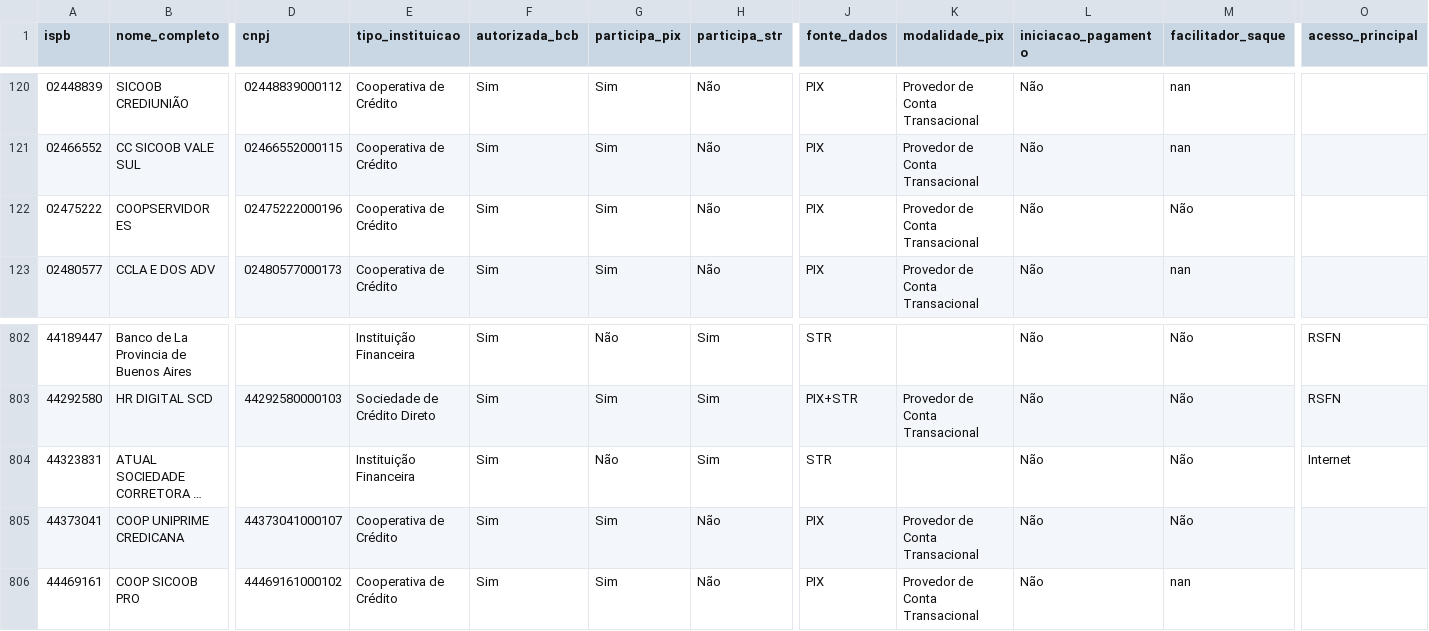
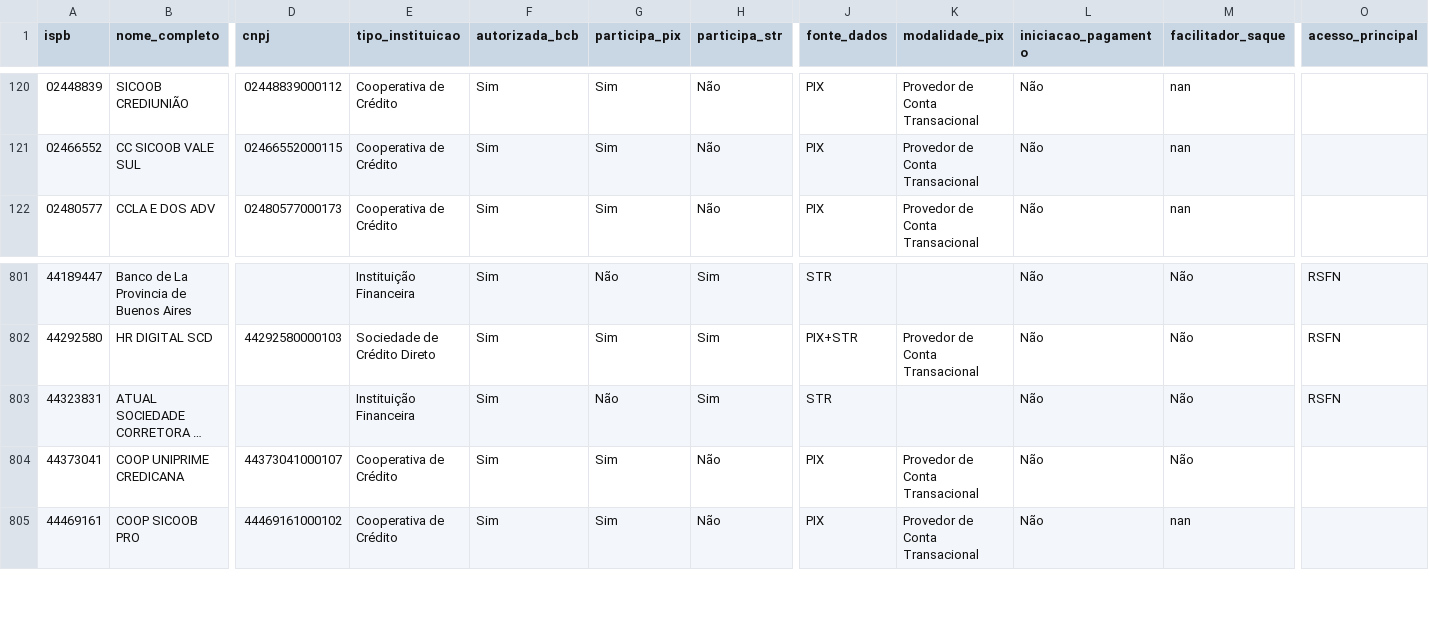
Before and after one commit to antoniopaolillo/brasil-ispb-database, a CSV file: data/ispbs.csv, drawn as a sheet; only a part is shown, gaps mark what is left out; long unchanged cells end in …; removed rows and columns are numbered as before the commit, all else as after; rows hold the shown columns only; the diff names each change by its address in the sheet, - before the commit and + after, or states it on an @@ line.

```diff
--- a/data/ispbs.csv
+++ b/data/ispbs.csv
-row 122: 02475222 | COOPSERVIDOR ES | 02475222000196 | Cooperativa de Crédito | Sim | Sim | Não | PIX | Provedor de Conta Transacional | Não | Não
-O803 (acesso_principal): Internet
+O803 (acesso_principal): RSFN
```
Also changed, not shown: 2 other files.
